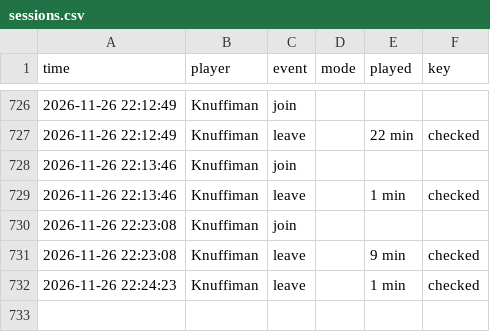
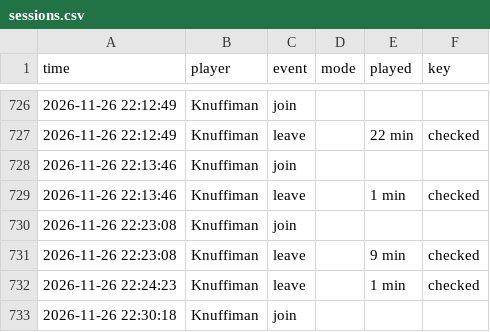
Before and after one commit to knuffiman/online-watch, a CSV file: sessions.csv, drawn as a sheet; only a part is shown, gaps mark what is left out.

```diff
--- a/sessions.csv
+++ b/sessions.csv
@@ -732 +732,2 @@ time,player,event,mode,played,key
 2026-11-26 22:24:23,Knuffiman,leave,,1 min,checked
+2026-11-26 22:30:18,Knuffiman,join,,,
```
Also changed, not shown: 1 other file.
